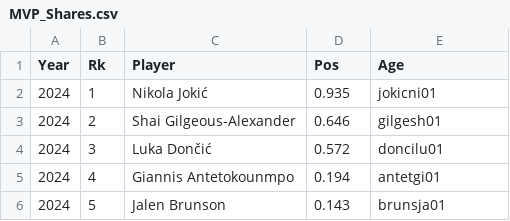
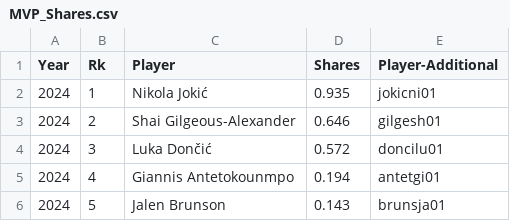
Before and after one commit to nfimbres/NBA-Data, a CSV file: MVP_Shares.csv, drawn as a sheet; only a part is shown.

Commit message:
Update MVP_Shares.csv

```diff
--- a/MVP_Shares.csv
+++ b/MVP_Shares.csv
@@ -1,2 +1,2 @@
-Year,Rk,Player,Pos,Age
+Year,Rk,Player,Shares,Player-Additional
 2024,1,Nikola Jokić,0.935,jokicni01
```
